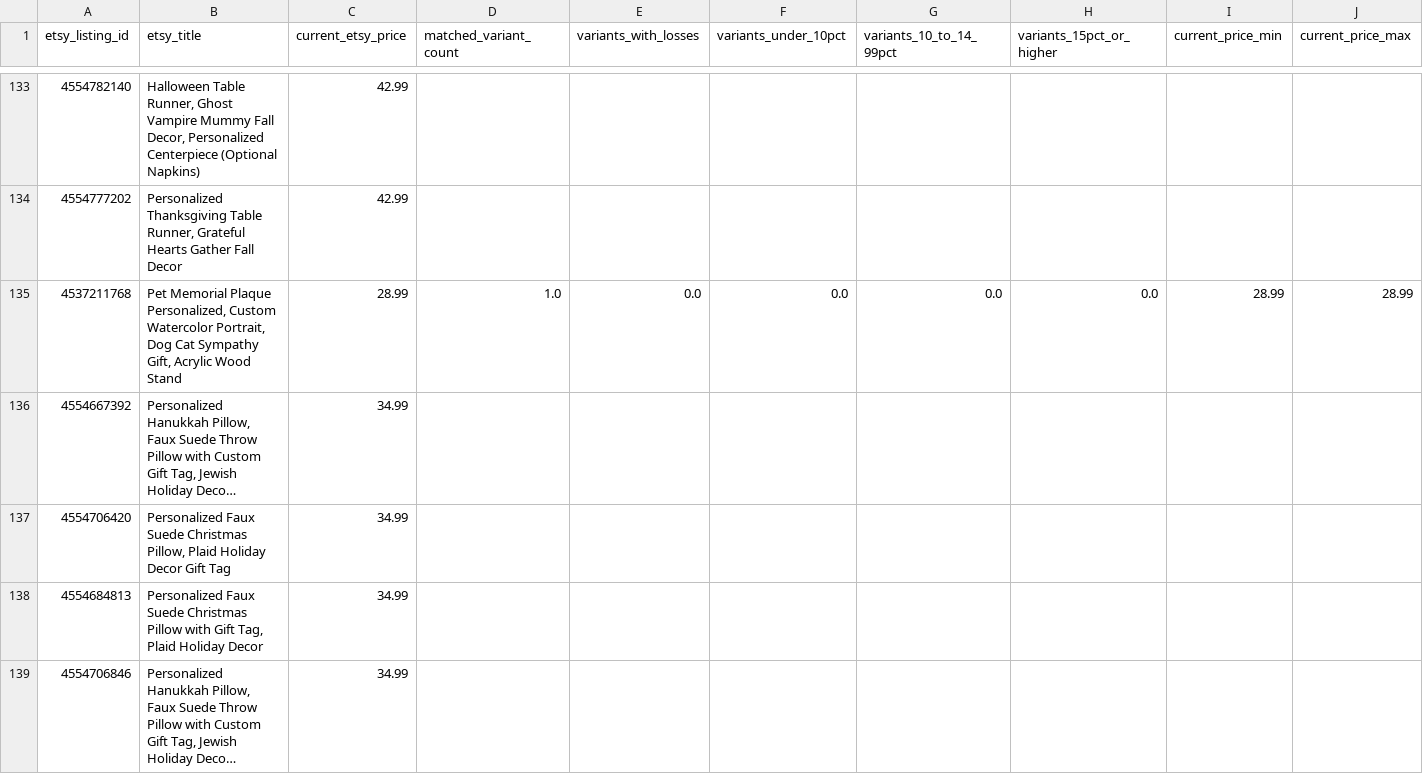
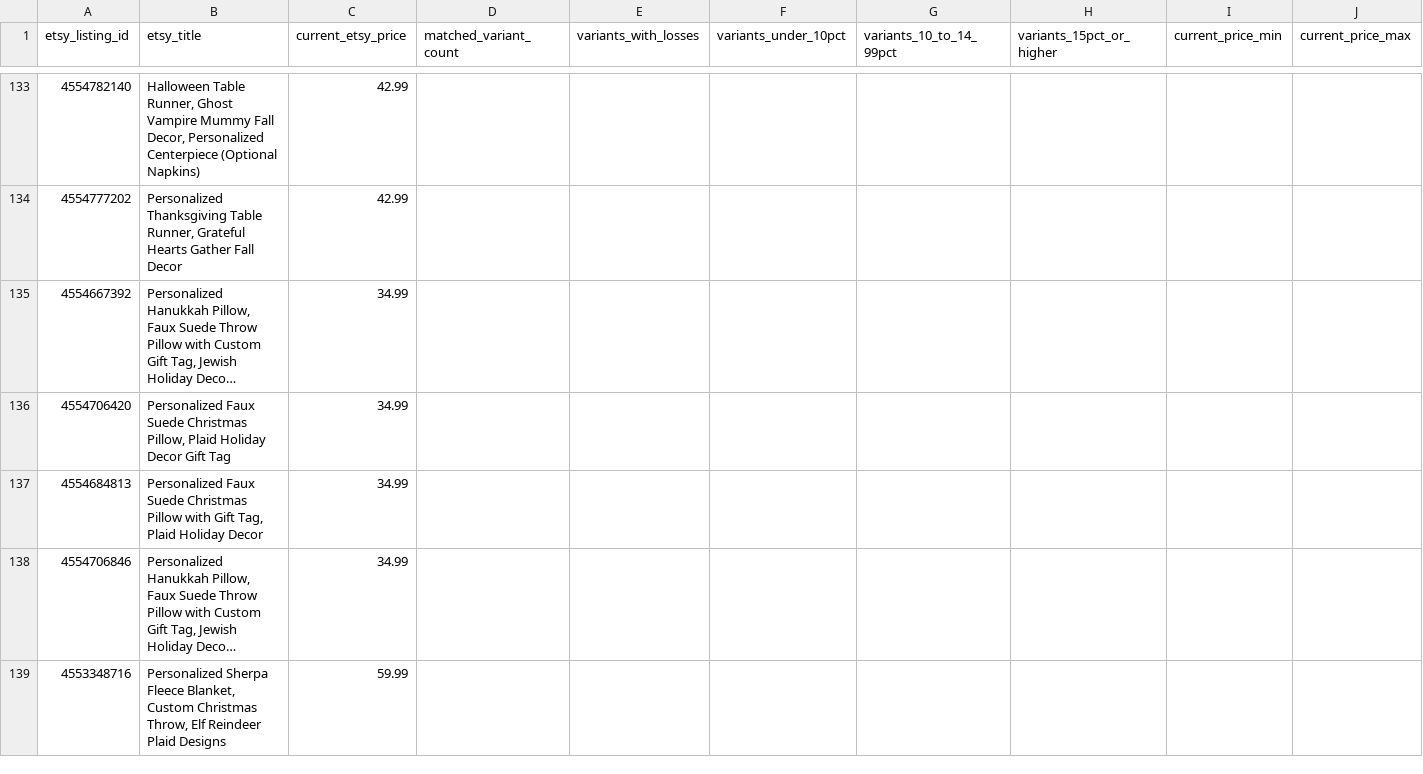
Before and after one commit to Tichu-Guru/Rob-etsy-store, a CSV file: output/listing_profitability.csv, drawn as a sheet; only a part is shown, gaps mark what is left out; the shorter side is filled out with more unchanged rows; long unchanged cells end in …; removed rows and columns are numbered as before the commit, all else as after; rows hold the shown columns only; the diff covers the shown part only; the diff names each change by its address in the sheet, - before the commit and + after, or states it on an @@ line.

```diff
--- a/output/listing_profitability.csv
+++ b/output/listing_profitability.csv
-row 135: 4537211768 | Pet Memorial Plaque Personalized, Custom Watercolor Portrait, Dog Cat Sympathy Gift, Acrylic Wood Stand | 28.99 | 1.0 | 0.0 | 0.0 | 0.0 | 0.0 | 28.99 | 28.99
```
Also changed, not shown: 1 added row and 3 removed rows elsewhere in this file, data/etsy_listing_map.csv, output/listing_summary.csv, 5 other files.
